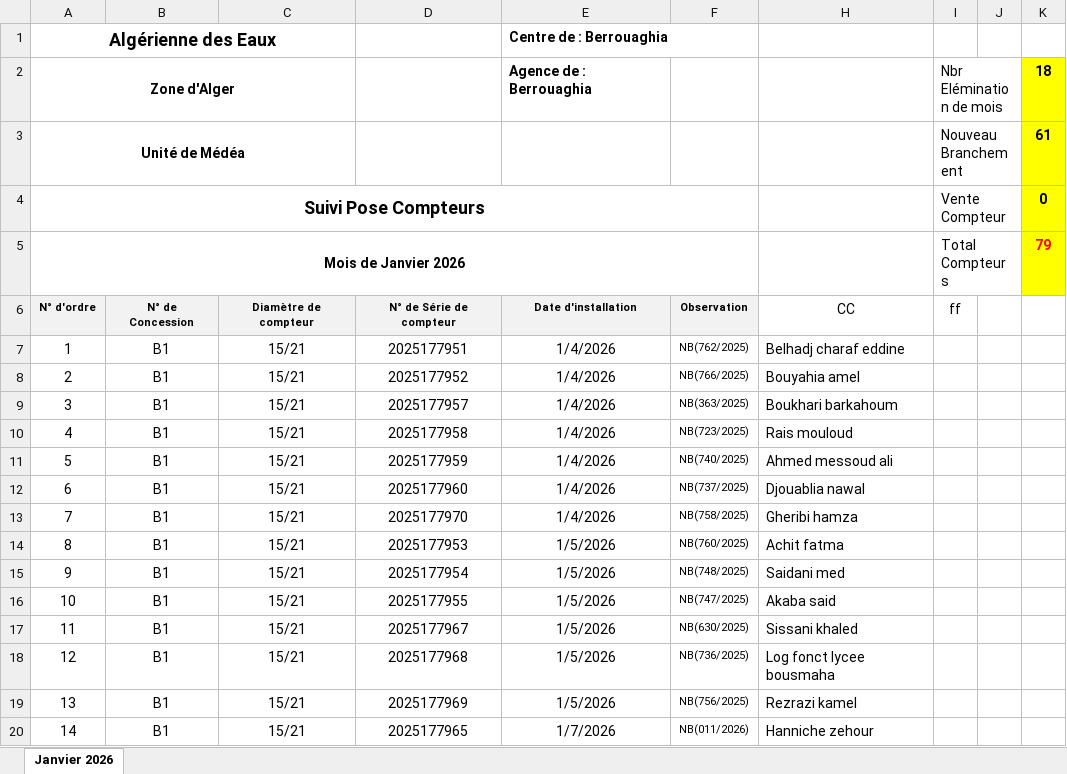
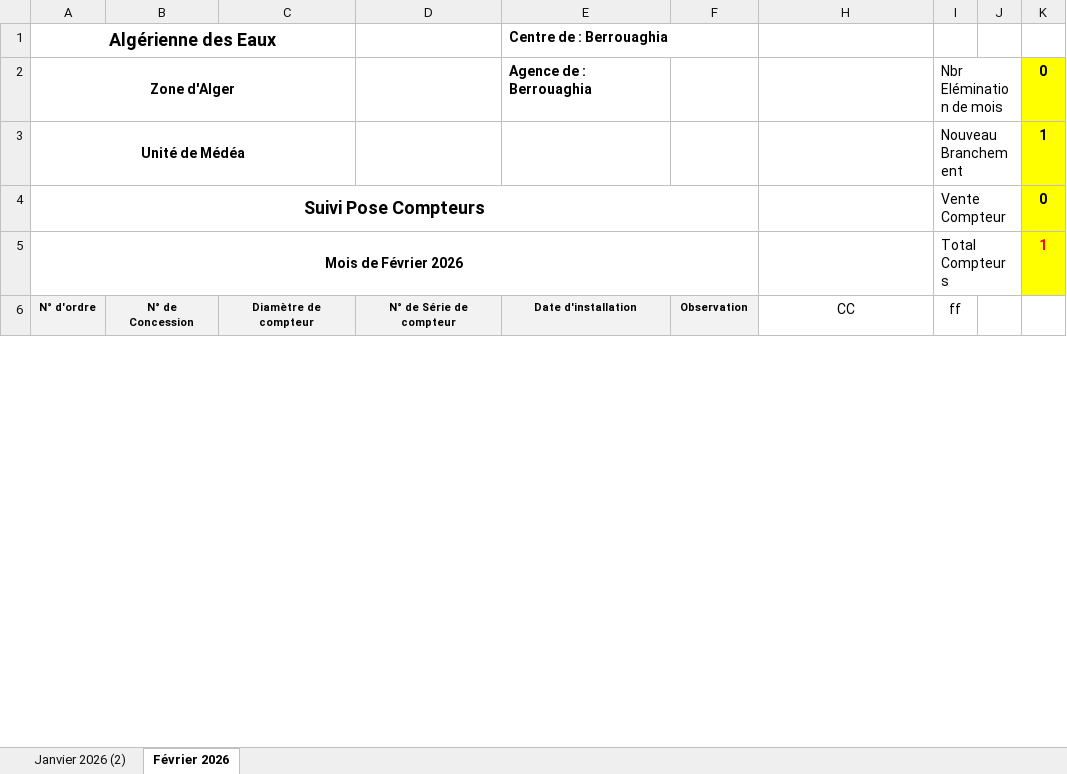
Before and after one commit to Lounnaci-gi/pose_compteur, an Excel workbook: Gestion Stock 2026/Gestion de Stock Berrouaghia/Suivie pose Compteur 2026.xlsx, sheet Février 2026, drawn as a sheet; only a part is shown; values as stored, in another font and other column widths than the file's, no borders; charts and pictures not drawn; removed rows and columns are numbered as before the commit, all else as after; the diff covers the shown part only; the diff names each change by its address in the sheet, - before the commit and + after, or states it on an @@ line.

```diff
--- a/Gestion Stock 2026/Gestion de Stock Berrouaghia/Suivie pose Compteur 2026.xlsx (sheet Février 2026)
+++ b/Gestion Stock 2026/Gestion de Stock Berrouaghia/Suivie pose Compteur 2026.xlsx (sheet Février 2026)
-sheet tab: Janvier 2026
+sheet tab: Février 2026
+sheet tab: Janvier 2026 (2)
-K2: 18
+K2: 0
-K3: 61
+K3: 1
@@ column A (Algérienne des Eaux) renumbered between rows 5 and 11 @@
-K5: 79
+K5: 1
-row 7: 1 | B1 | 15/21 | 2025177951 | 1/4/2026 | NB(762/2025) | Belhadj charaf eddine
-row 8: 2 | B1 | 15/21 | 2025177952 | 1/4/2026 | NB(766/2025) | Bouyahia amel
-row 9: 3 | B1 | 15/21 | 2025177957 | 1/4/2026 | NB(363/2025) | Boukhari barkahoum
-row 10: 4 | B1 | 15/21 | 2025177958 | 1/4/2026 | NB(723/2025) | Rais mouloud
-row 11: 5 | B1 | 15/21 | 2025177959 | 1/4/2026 | NB(740/2025) | Ahmed messoud ali
-row 12: 6 | B1 | 15/21 | 2025177960 | 1/4/2026 | NB(737/2025) | Djouablia nawal
-row 13: 7 | B1 | 15/21 | 2025177970 | 1/4/2026 | NB(758/2025) | Gheribi hamza
-row 14: 8 | B1 | 15/21 | 2025177953 | 1/5/2026 | NB(760/2025) | Achit fatma
-row 15: 9 | B1 | 15/21 | 2025177954 | 1/5/2026 | NB(748/2025) | Saidani med
-row 16: 10 | B1 | 15/21 | 2025177955 | 1/5/2026 | NB(747/2025) | Akaba said
-row 17: 11 | B1 | 15/21 | 2025177967 | 1/5/2026 | NB(630/2025) | Sissani khaled
-row 18: 12 | B1 | 15/21 | 2025177968 | 1/5/2026 | NB(736/2025) | Log fonct lycee bousmaha
-row 19: 13 | B1 | 15/21 | 2025177969 | 1/5/2026 | NB(756/2025) | Rezrazi kamel
-row 20: 14 | B1 | 15/21 | 2025177965 | 1/7/2026 | NB(011/2026) | Hanniche zehour
```
Also changed, not shown: 107 added rows and 65 removed rows elsewhere in this sheet, hidden cells, charts or pictures, Gestion Stock 2026/Gestion de Stock Robeia/Suivie pose Compteur Robeia 2026.xlsx.
